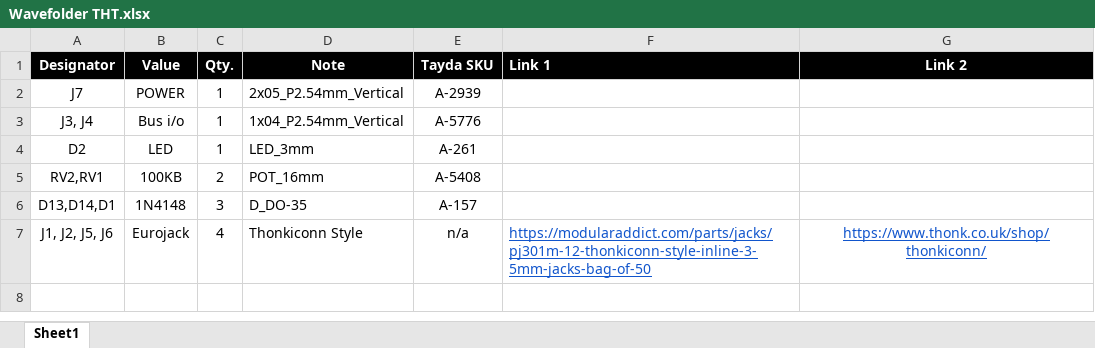
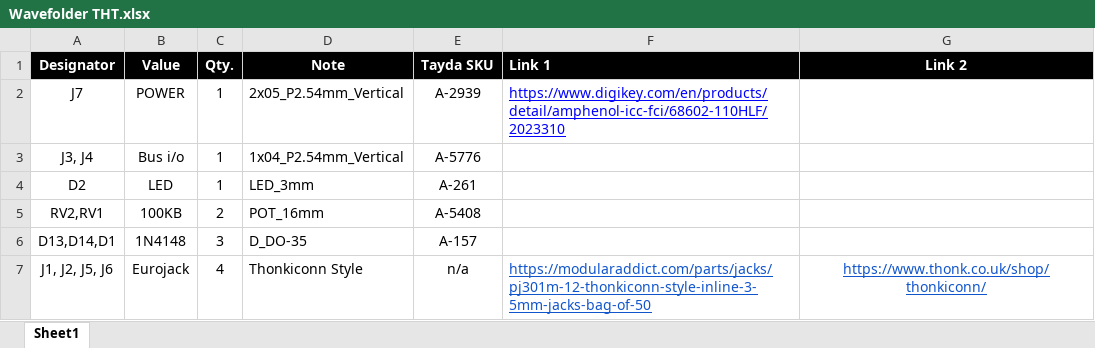
Before and after one commit to odeliy/waveform, an Excel workbook: Wavefolder/Assembly/Wavefolder THT.xlsx, sheet Sheet1, drawn as a sheet; values as stored, in another font and other column widths than the file's, no borders; charts and pictures not drawn; the diff names each change by its address in the sheet, - before the commit and + after, or states it on an @@ line.

```diff
--- a/Wavefolder/Assembly/Wavefolder THT.xlsx (sheet Sheet1)
+++ b/Wavefolder/Assembly/Wavefolder THT.xlsx (sheet Sheet1)
-F2 (Link 1): (empty)
+F2 (Link 1): https://www.digikey.com/en/products/detail/amphenol-icc-fci/68602-110HLF/2023310
```
Also changed, not shown: VCO/Assembly/tht_bom.xlsx.
